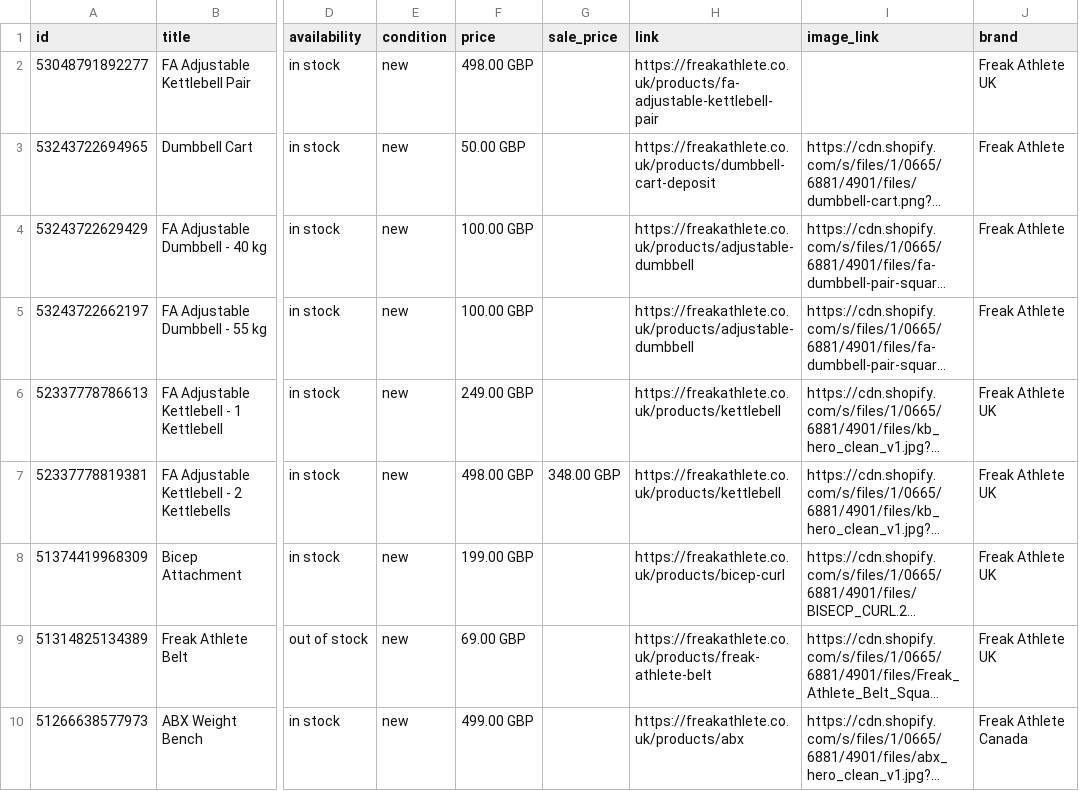
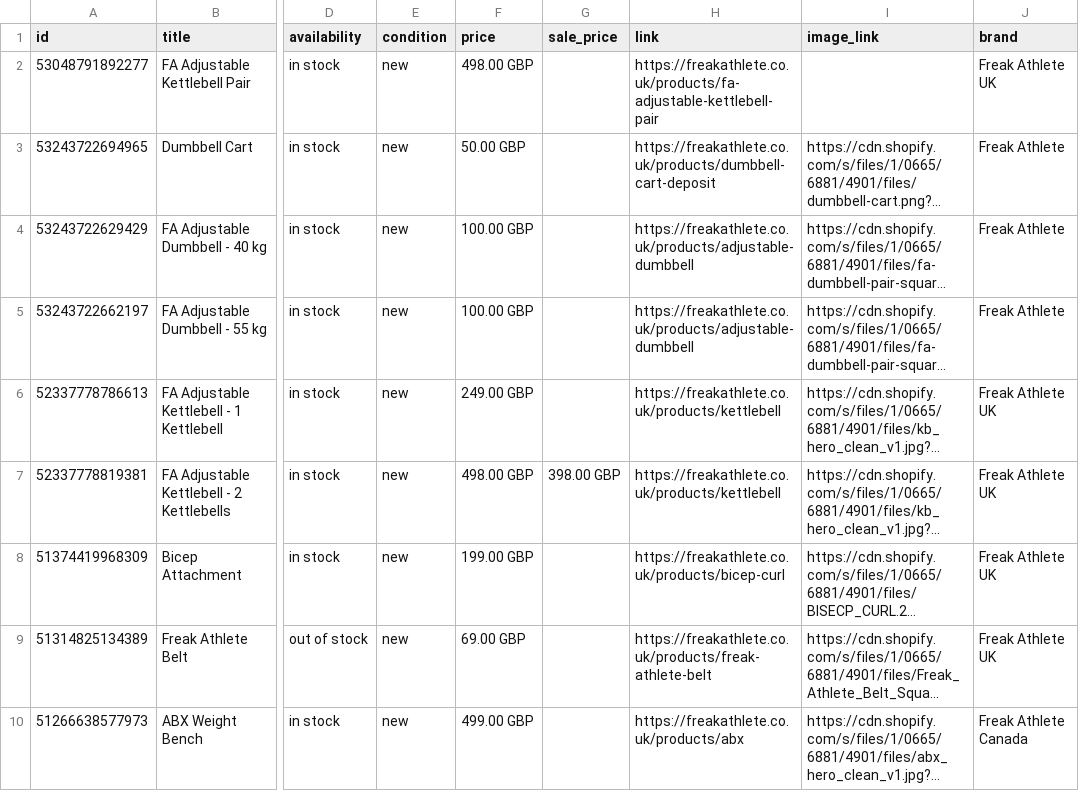
Before and after one commit to will-bonded/bonded-feed-generator, a CSV file: feeds/49420581e0.csv, drawn as a sheet; only a part is shown, gaps mark what is left out; long unchanged cells end in …; the diff names each change by its address in the sheet, - before the commit and + after, or states it on an @@ line.

```diff
--- a/feeds/49420581e0.csv
+++ b/feeds/49420581e0.csv
-G7 (sale_price): 348.00 GBP
+G7 (sale_price): 398.00 GBP
```
Also changed, not shown: 1 other file.
